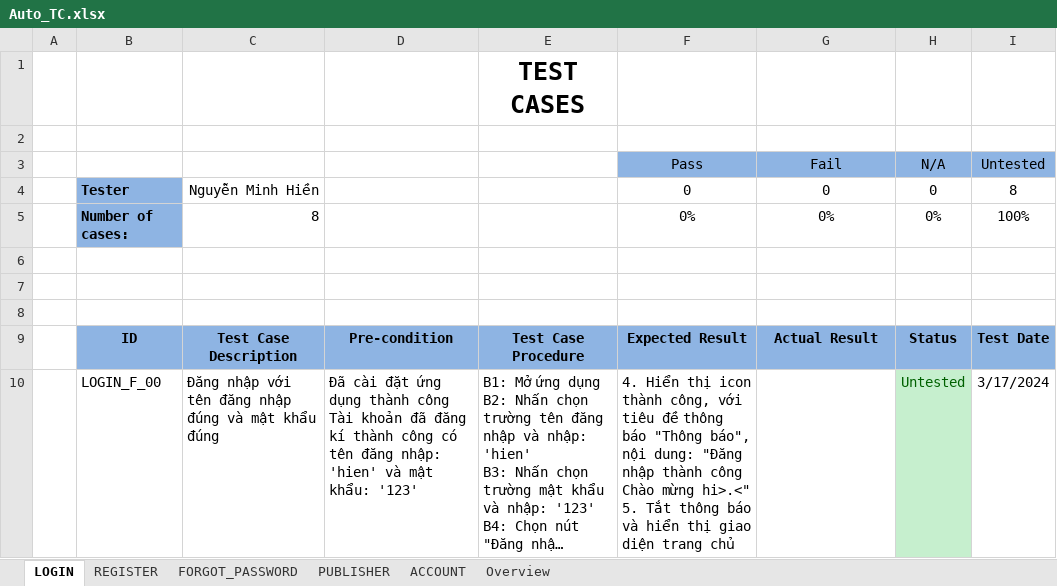
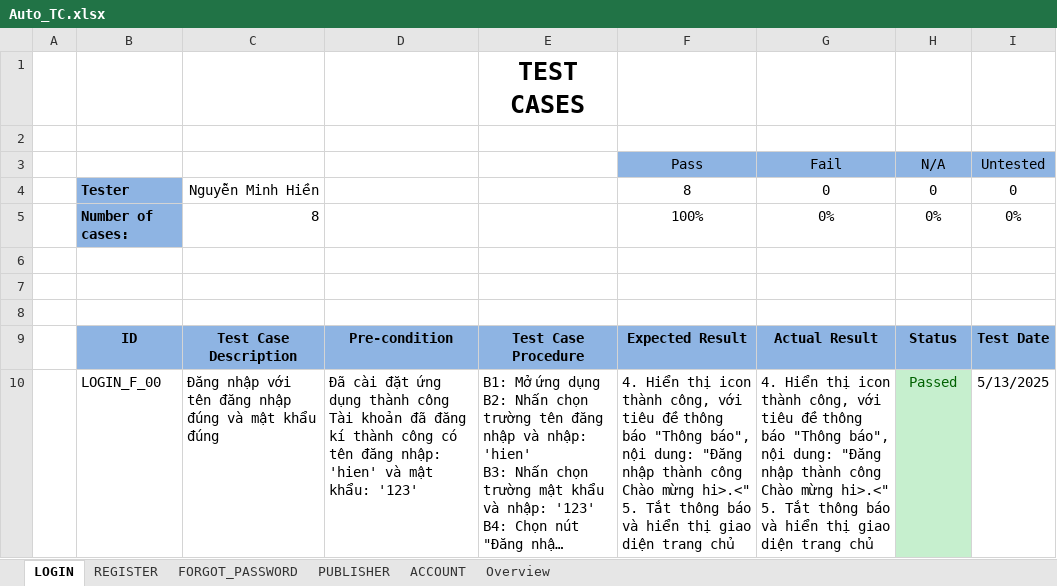
Before and after one commit to HienNguyen482412/DoAn3, an Excel workbook: Auto_TC.xlsx, sheet LOGIN, drawn as a sheet; only a part is shown; long unchanged cells end in …; values as stored, in another font and other column widths than the file's, no borders; conditional formats not drawn; ↵ is a line break in a cell; the diff covers the shown part only; the diff names each change by its address in the sheet, - before the commit and + after, or states it on an @@ line.

```diff
--- a/Auto_TC.xlsx (sheet LOGIN)
+++ b/Auto_TC.xlsx (sheet LOGIN)
-F4: 0
+F4: 8
-I4: 8
+I4: 0
-F5: 0%
+F5: 100%
-I5: 100%
+I5: 0%
-G10: (empty)
+G10: 4. Hiển thị icon thành công, với tiêu đề thông báo "Thông báo", nội dung: "Đăng nhập thành công Chào mừng hi>.<" ↵ 5. Tắt thông báo và hiển thị giao diện trang chủ
-H10: Untested
+H10: Passed
-I10: 3/17/2024
+I10: 5/13/2025
```
Also changed, not shown: 21 edited cells elsewhere in this sheet, sheet PUBLISHER, sheet REGISTER, sheet FORGOT_PASSWORD, sheet ACCOUNT, sheet Overview, 4 other files.
